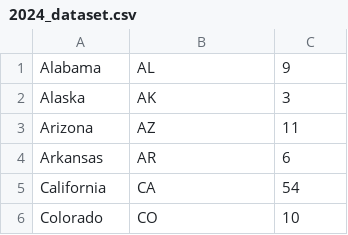
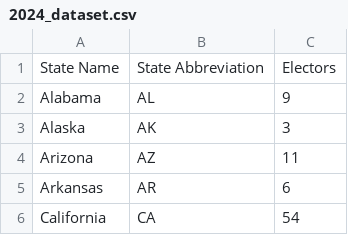
Before and after one commit to ManuM435/ElectoralCollege, a CSV file: 2024_dataset.csv, drawn as a sheet; only a part is shown; the shorter side is filled out with more unchanged rows; the diff names each change by its address in the sheet, - before the commit and + after, or states it on an @@ line.

```diff
--- a/2024_dataset.csv
+++ b/2024_dataset.csv
+row 1: State Name | State Abbreviation | Electors
```
Also changed, not shown: state_names.csv.
